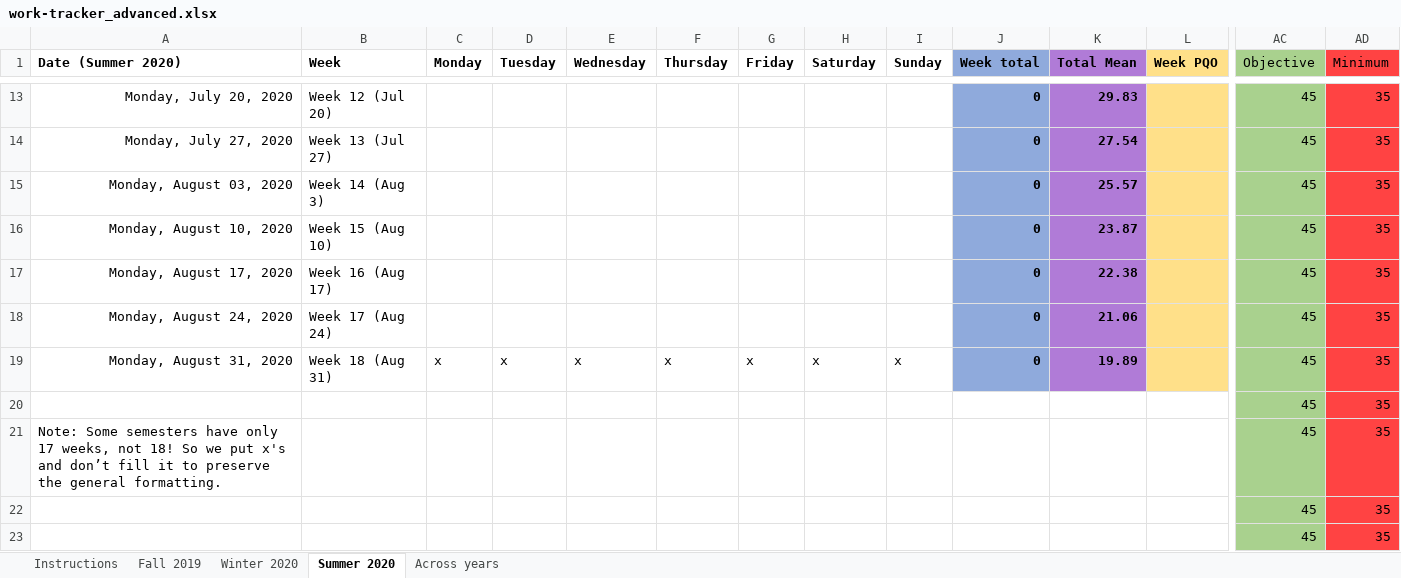
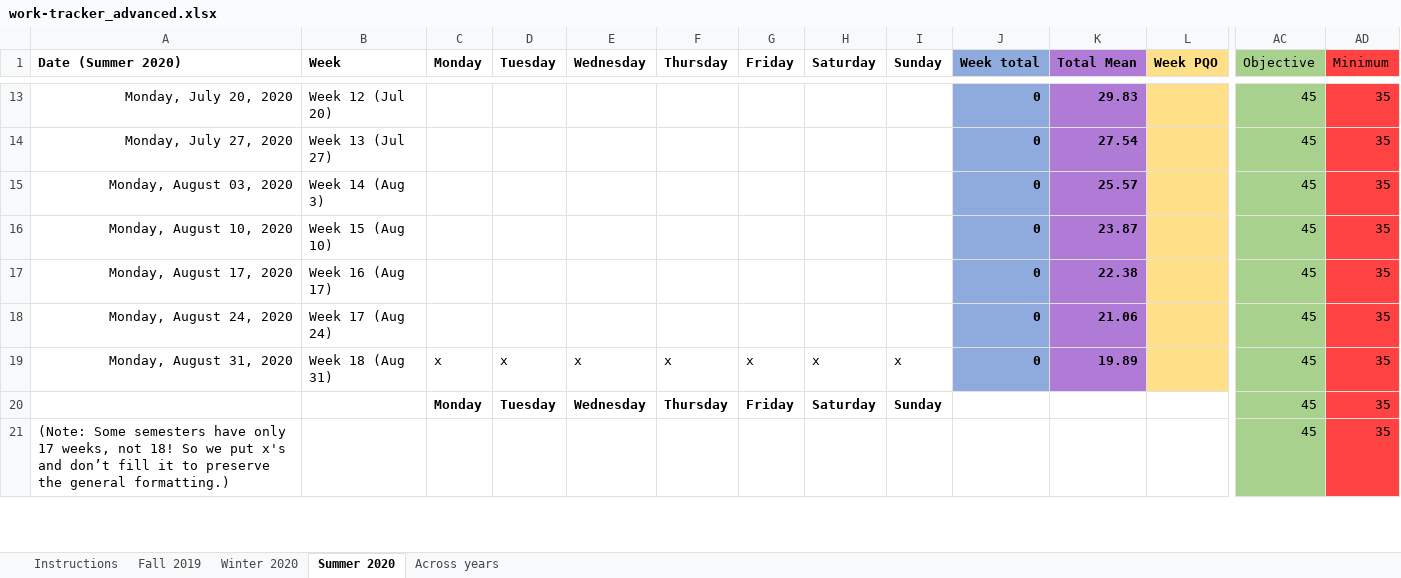
Before and after one commit to rempsyc/starter-academic, an Excel workbook: static/work-tracker_advanced.xlsx, sheet Summer 2020, drawn as a sheet; only a part is shown, gaps mark what is left out; values as stored, in another font and other column widths than the file's, no borders; charts and pictures not drawn; removed rows and columns are numbered as before the commit, all else as after; rows hold the shown columns only; the diff covers the shown part only; the diff names each change by its address in the sheet, - before the commit and + after, or states it on an @@ line.

```diff
--- a/static/work-tracker_advanced.xlsx (sheet Summer 2020)
+++ b/static/work-tracker_advanced.xlsx (sheet Summer 2020)
-row 20:  |  |  |  |  |  |  |  |  |  |  |  | 45 | 35
+row 20:  |  | Monday | Tuesday | Wednesday | Thursday | Friday | Saturday | Sunday |  |  |  | 45 | 35
-A21 (Date (Summer 2020)): Note: Some semesters have only 17 weeks, not 18! So we put x's and don’t fill it to preserve the general formatting.
+A21 (Date (Summer 2020)): (Note: Some semesters have only 17 weeks, not 18! So we put x's and don’t fill it to preserve the general formatting.)
-row 22:  |  |  |  |  |  |  |  |  |  |  |  | 45 | 35
-row 23:  |  |  |  |  |  |  |  |  |  |  |  | 45 | 35
```
Also changed, not shown: 3 added rows, 1 removed row and 2 edited cells elsewhere in this sheet, sheet Winter 2020, sheet Fall 2019, sheet Across years, formulas that keep their value, charts or pictures, static/work-tracker.xlsx.
